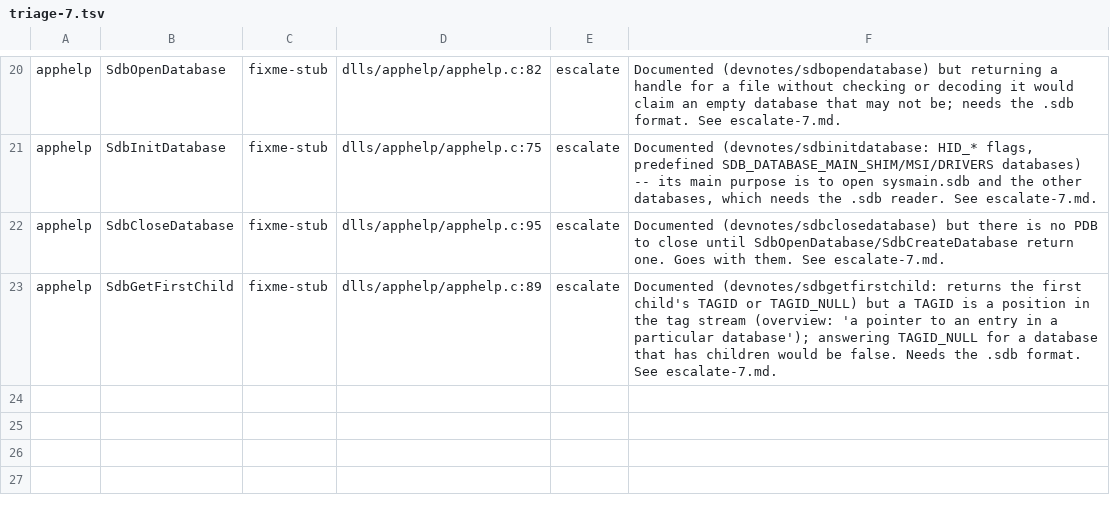
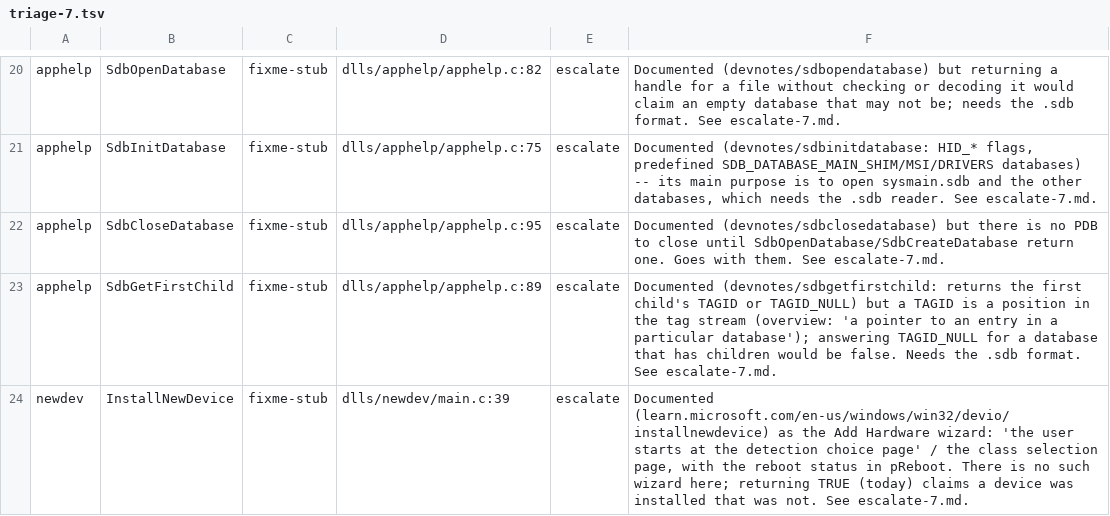
Before and after one commit to Stained-Glass-OS/wine-sg, a TSV file: docs/stubs/triage-7.tsv, drawn as a sheet; only a part is shown, gaps mark what is left out.

```diff
--- a/docs/stubs/triage-7.tsv
+++ b/docs/stubs/triage-7.tsv
@@ -23 +23,2 @@ apphelp	SdbCloseDatabase	fixme-stub	dlls/apphelp/apphelp.c:95	escalate	Documente
 apphelp	SdbGetFirstChild	fixme-stub	dlls/apphelp/apphelp.c:89	escalate	Documented (devnotes/sdbgetfirstchild: returns the first child's TAGID or TAGID_NULL) but a TAGID is a position in the tag stream (overview: 'a pointer to an entry in a particular database'); answering TAGID_NULL for a database that has children would be false. Needs the .sdb format. See escalate-7.md.
+newdev	InstallNewDevice	fixme-stub	dlls/newdev/main.c:39	escalate	Documented (learn.microsoft.com/en-us/windows/win32/devio/installnewdevice) as the Add Hardware wizard: 'the user starts at the detection choice page' / the class selection page, with the reboot status in pReboot. There is no such wizard here; returning TRUE (today) claims a device was installed that was not. See escalate-7.md.
```
Also changed, not shown: 7 other files.
